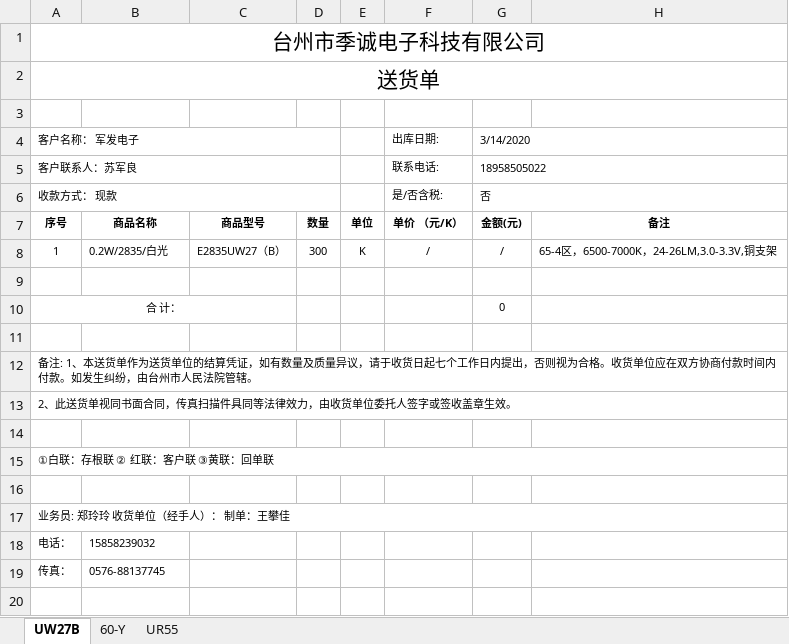
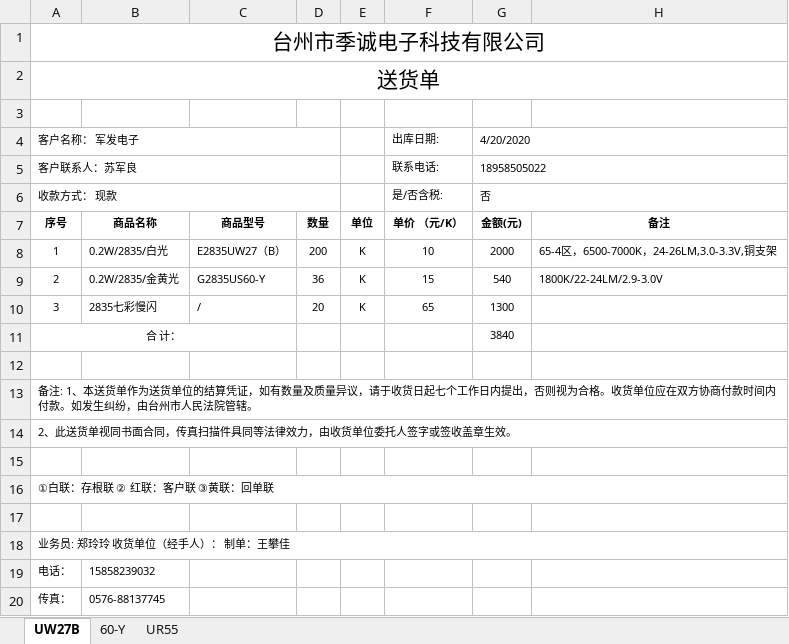
Before and after one commit to weinkym/zll, an Excel workbook: 季诚/成交客户/军发电子/送货单/送货单.xlsx, sheet UW27B, drawn as a sheet; values as stored, in another font and other column widths than the file's, no borders; addresses are those after the commit; the diff names each change by its address in the sheet, - before the commit and + after, or states it on an @@ line.

```diff
--- a/季诚/成交客户/军发电子/送货单/送货单.xlsx (sheet UW27B)
+++ b/季诚/成交客户/军发电子/送货单/送货单.xlsx (sheet UW27B)
-G4: 3/14/2020
+G4: 4/20/2020
-D8: 300
+D8: 200
-F8: /
+F8: 10
-G8: /
+G8: 2000
-row 9: (empty)
+row 9: 2 | 0.2W/2835/金黄光 | G2835US60-Y | 36 | K | 15 | 540 | 1800K/22-24LM/2.9-3.0V
+row 10: 3 | 2835七彩慢闪 | / | 20 | K | 65 | 1300
-G11: 0
+G11: 3840
```
Also changed, not shown: sheet UR55, 季诚/样品单.xlsx, 27 other files.
